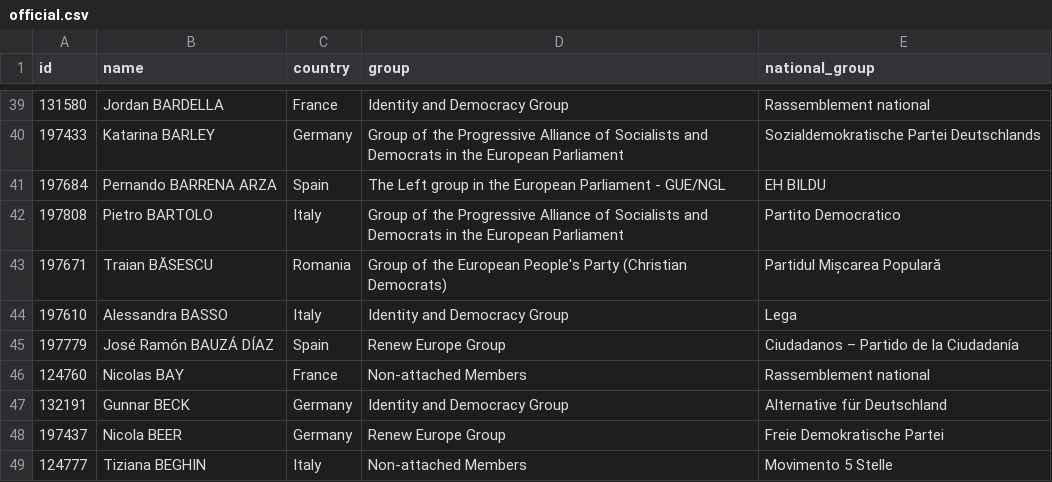
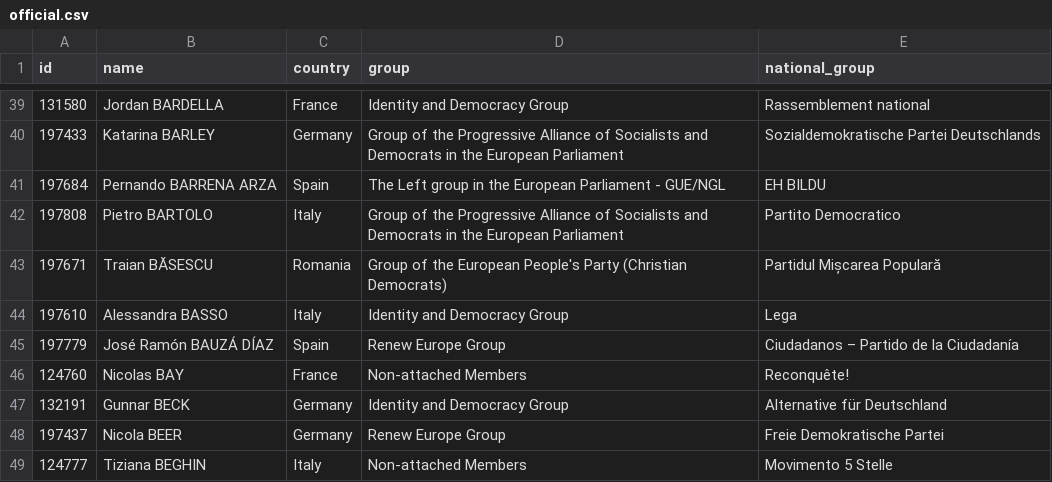
Before and after one commit to every-politician-scrapers/european-parliament, a CSV file: data/official.csv, drawn as a sheet; only a part is shown, gaps mark what is left out.

```diff
--- a/data/official.csv
+++ b/data/official.csv
@@ -45,3 +45,3 @@ id,name,country,group,national_group
 197779,José Ramón BAUZÁ DÍAZ,Spain,Renew Europe Group,Ciudadanos – Partido de la Ciudadanía
-124760,Nicolas BAY,France,Non-attached Members,Rassemblement national
+124760,Nicolas BAY,France,Non-attached Members,Reconquête!
 132191,Gunnar BECK,Germany,Identity and Democracy Group,Alternative für Deutschland
```
